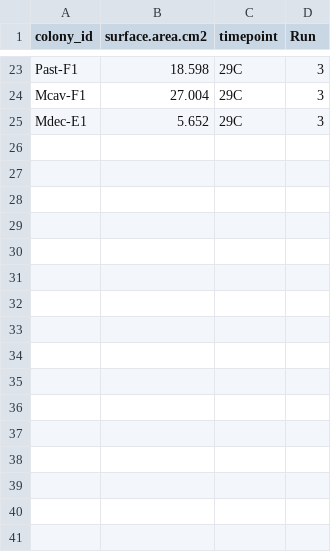
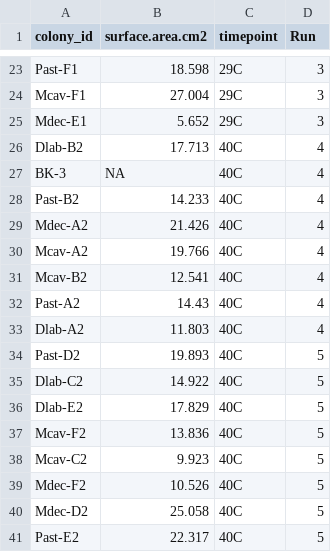
Before and after one commit to hputnam/LightCurve_TPC, a CSV file: RAnalysis/output/1_surface_area.csv, drawn as a sheet; only a part is shown, gaps mark what is left out; the diff names each change by its address in the sheet, - before the commit and + after, or states it on an @@ line.

```diff
--- a/RAnalysis/output/1_surface_area.csv
+++ b/RAnalysis/output/1_surface_area.csv
+row 26: Dlab-B2 | 17.713 | 40C | 4
+row 27: BK-3 | NA | 40C | 4
+row 28: Past-B2 | 14.233 | 40C | 4
+row 29: Mdec-A2 | 21.426 | 40C | 4
+row 30: Mcav-A2 | 19.766 | 40C | 4
+row 31: Mcav-B2 | 12.541 | 40C | 4
+row 32: Past-A2 | 14.43 | 40C | 4
+row 33: Dlab-A2 | 11.803 | 40C | 4
+row 34: Past-D2 | 19.893 | 40C | 5
+row 35: Dlab-C2 | 14.922 | 40C | 5
+row 36: Dlab-E2 | 17.829 | 40C | 5
+row 37: Mcav-F2 | 13.836 | 40C | 5
+row 38: Mcav-C2 | 9.923 | 40C | 5
+row 39: Mdec-F2 | 10.526 | 40C | 5
+row 40: Mdec-D2 | 25.058 | 40C | 5
+row 41: Past-E2 | 22.317 | 40C | 5
```
Also changed, not shown: RAnalysis/data/1_pi_curves/1_pi_curves_run_metadata.csv, RAnalysis/data/1_pi_curves/1_pi_curves_sample_metadata.csv, 22 other files.
